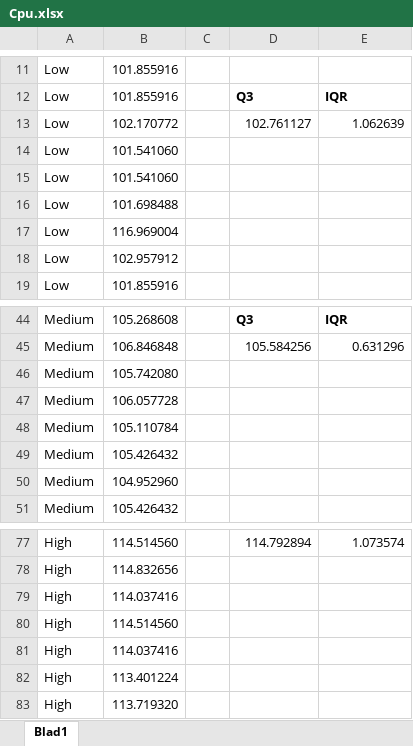
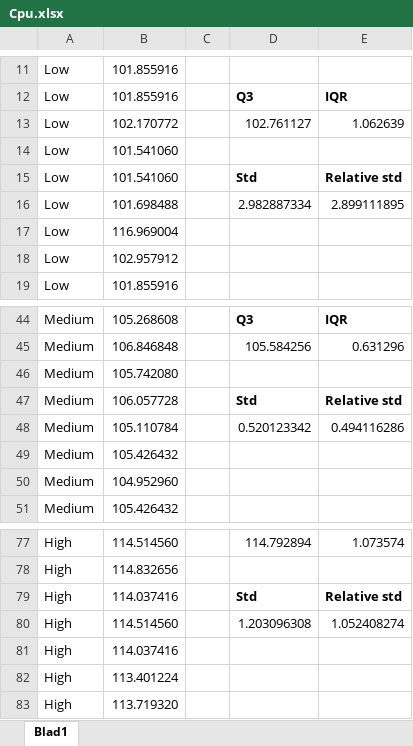
Before and after one commit to Luuk99/BachelorProject, an Excel workbook: Processed Results/Mi 9T/Cpu.xlsx, sheet Blad1, drawn as a sheet; only a part is shown, gaps mark what is left out; values as stored, in another font and other column widths than the file's, no borders; charts and pictures not drawn; the diff names each change by its address in the sheet, - before the commit and + after, or states it on an @@ line.

Commit message:
Processed Results - updated measures

```diff
--- a/Processed Results/Mi 9T/Cpu.xlsx (sheet Blad1)
+++ b/Processed Results/Mi 9T/Cpu.xlsx (sheet Blad1)
-D15: (empty)
+D15: Std
-E15: (empty)
+E15: Relative std
-D16: (empty)
+D16: 2.982887334
-E16: (empty)
+E16: 2.899111895
-D47: (empty)
+D47: Std
-E47: (empty)
+E47: Relative std
-D48: (empty)
+D48: 0.520123342
-E48: (empty)
+E48: 0.494116286
-D79: (empty)
+D79: Std
-E79: (empty)
+E79: Relative std
-D80: (empty)
+D80: 1.203096308
-E80: (empty)
+E80: 1.052408274
```
Also changed, not shown: Processed Results/Mi 9T/Baseline.xlsx, Processed Results/Mi 9T/Gravity.xlsx, 6 other files.
